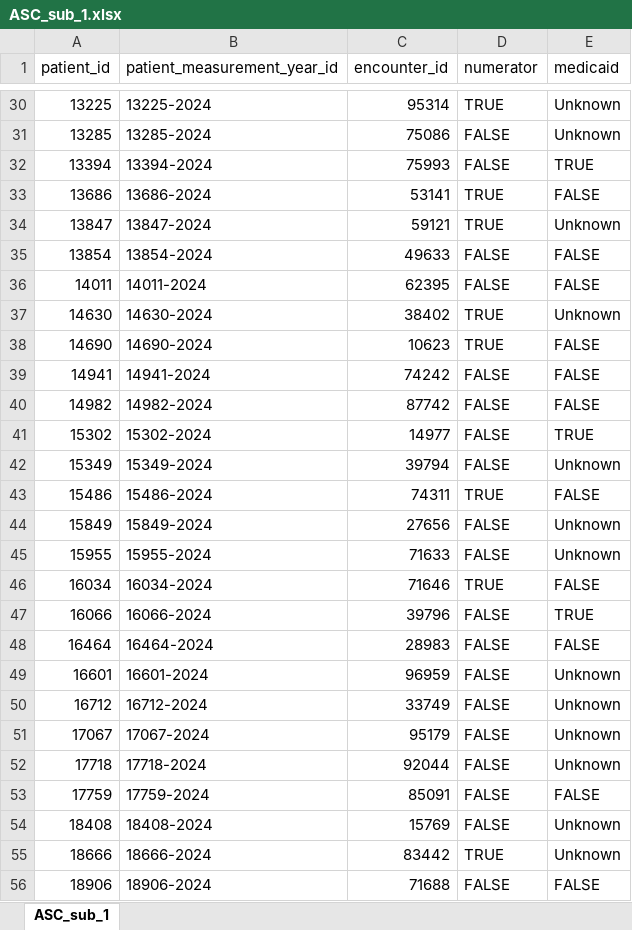
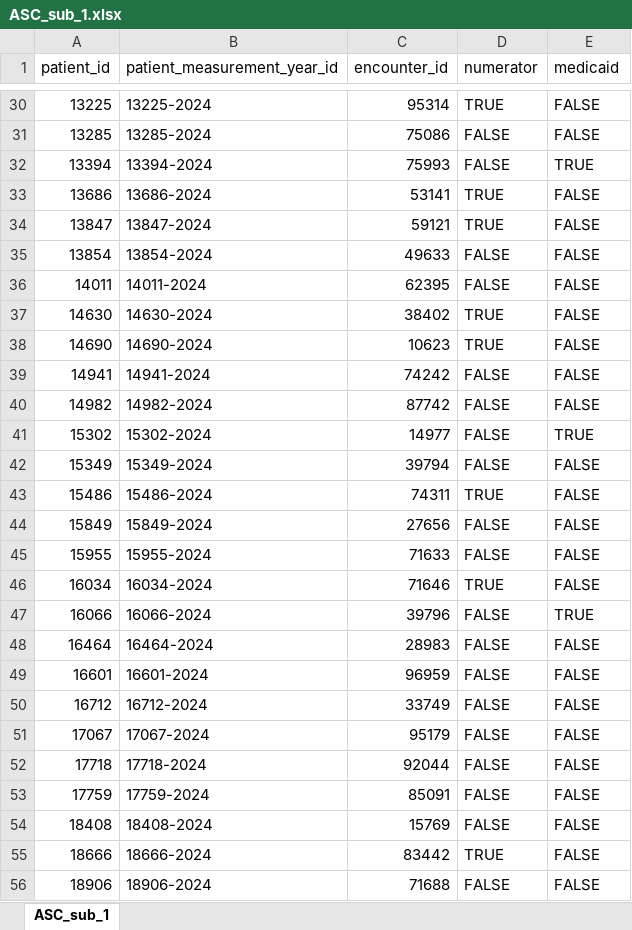
Before and after one commit to Pesach-Tikvah-Hope-Development-Inc/CCBHC_Measurements, an Excel workbook: ccbhc_measurements/dashboard/excel files/ASC_sub_1.xlsx, sheet ASC_sub_1, drawn as a sheet; only a part is shown, gaps mark what is left out; values as stored, in another font and other column widths than the file's, no cell formats; the diff covers the shown part only; the diff names each change by its address in the sheet, - before the commit and + after, or states it on an @@ line.

```diff
--- a/ccbhc_measurements/dashboard/excel files/ASC_sub_1.xlsx (sheet ASC_sub_1)
+++ b/ccbhc_measurements/dashboard/excel files/ASC_sub_1.xlsx (sheet ASC_sub_1)
-E30:E31 (medicaid): Unknown
+E30:E31 (medicaid): FALSE
-E34 (medicaid): Unknown
+E34 (medicaid): FALSE
-E37 (medicaid): Unknown
+E37 (medicaid): FALSE
-E42 (medicaid): Unknown
+E42 (medicaid): FALSE
-E44:E45 (medicaid): Unknown
+E44:E45 (medicaid): FALSE
-E49:E52 (medicaid): Unknown
+E49:E52 (medicaid): FALSE
-E54:E55 (medicaid): Unknown
+E54:E55 (medicaid): FALSE
```
Also changed, not shown: 245 edited cells elsewhere in this sheet, cell formats, 2 other files.
